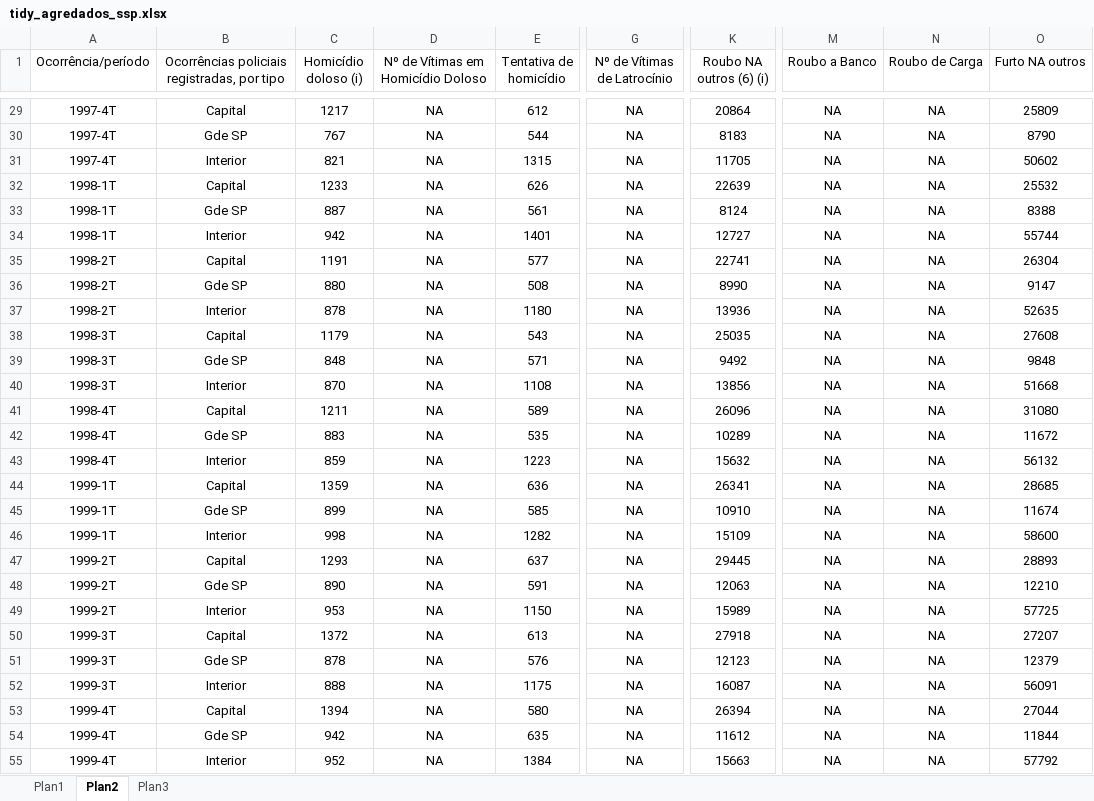
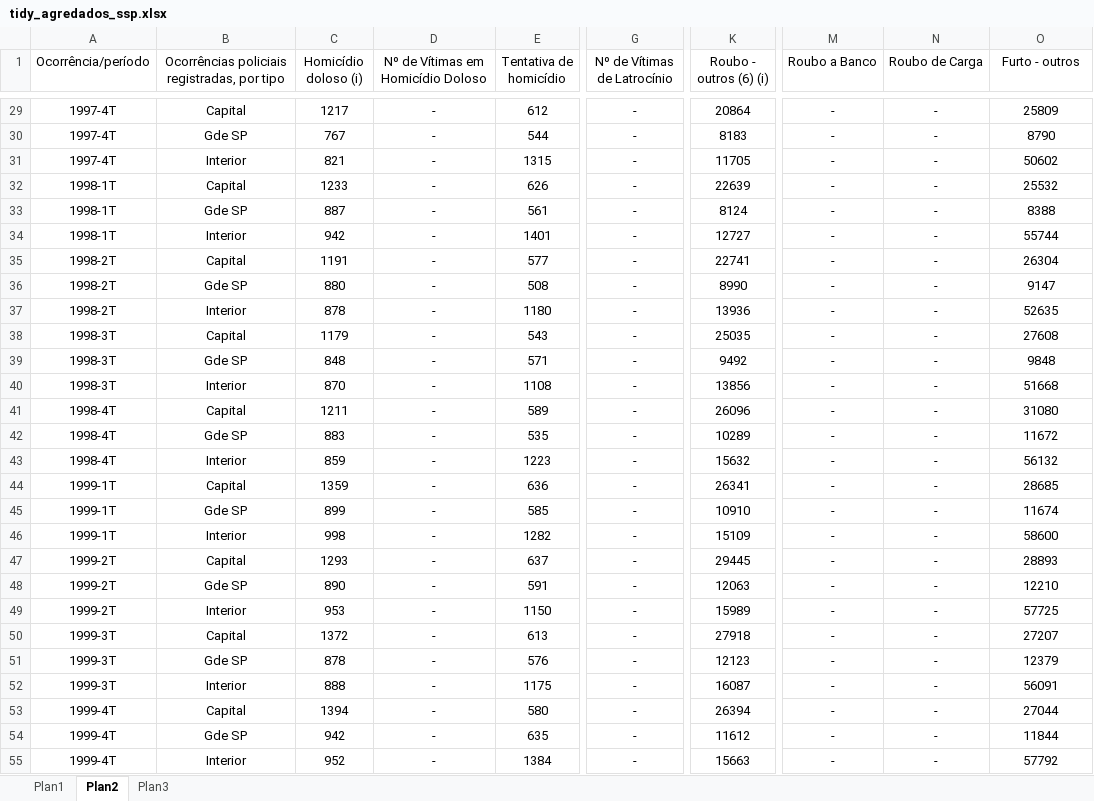
Before and after one commit to rdurl0/Dissertacao-de-Mestrado, an Excel workbook: SUR SUR-lag SUR-error/tidy_agredados_ssp.xlsx, sheet Plan2, drawn as a sheet; only a part is shown, gaps mark what is left out; values as stored, in another font and other column widths than the file's, no borders; the diff covers the shown part only; the diff names each change by its address in the sheet, - before the commit and + after, or states it on an @@ line.

```diff
--- a/SUR SUR-lag SUR-error/tidy_agredados_ssp.xlsx (sheet Plan2)
+++ b/SUR SUR-lag SUR-error/tidy_agredados_ssp.xlsx (sheet Plan2)
-K1: Roubo NA outros (6) (i)
+K1: Roubo - outros (6) (i)
-O1: Furto NA outros
+O1: Furto - outros
-D29:D55: NA
+D29:D55: -
-G29:G55 (Nº de Vítimas de Latrocínio): NA
+G29:G55 (Nº de Vítimas de Latrocínio): -
-M29:M55 (Roubo a Banco): NA
+M29:M55 (Roubo a Banco): -
-N29:N55 (Roubo de Carga): NA
+N29:N55 (Roubo de Carga): -
```
Also changed, not shown: 353 edited cells elsewhere in this sheet, sheet Plan1, sheet Plan3, 1 other file.
